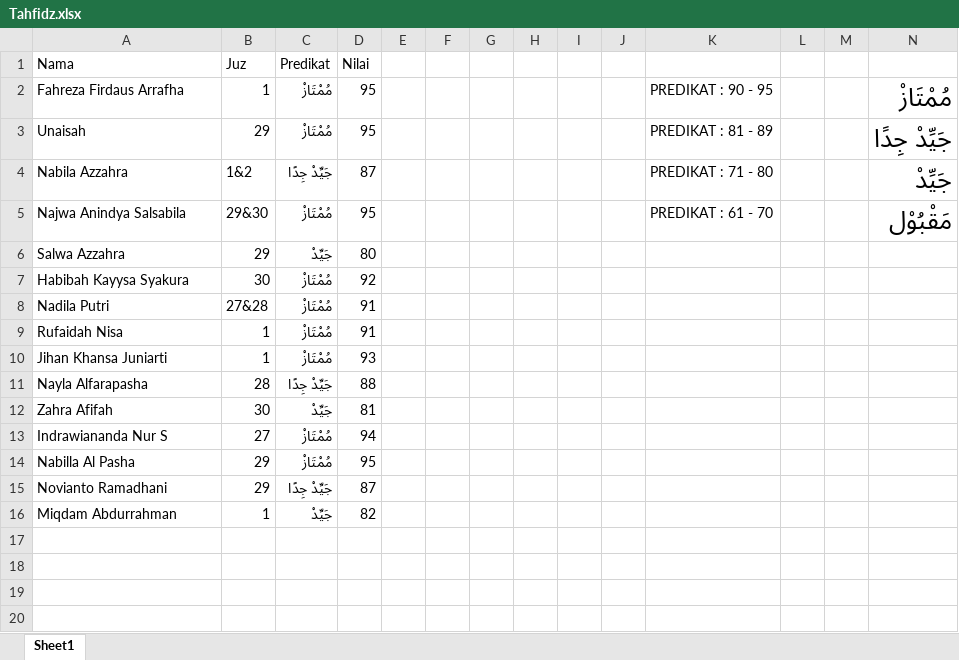
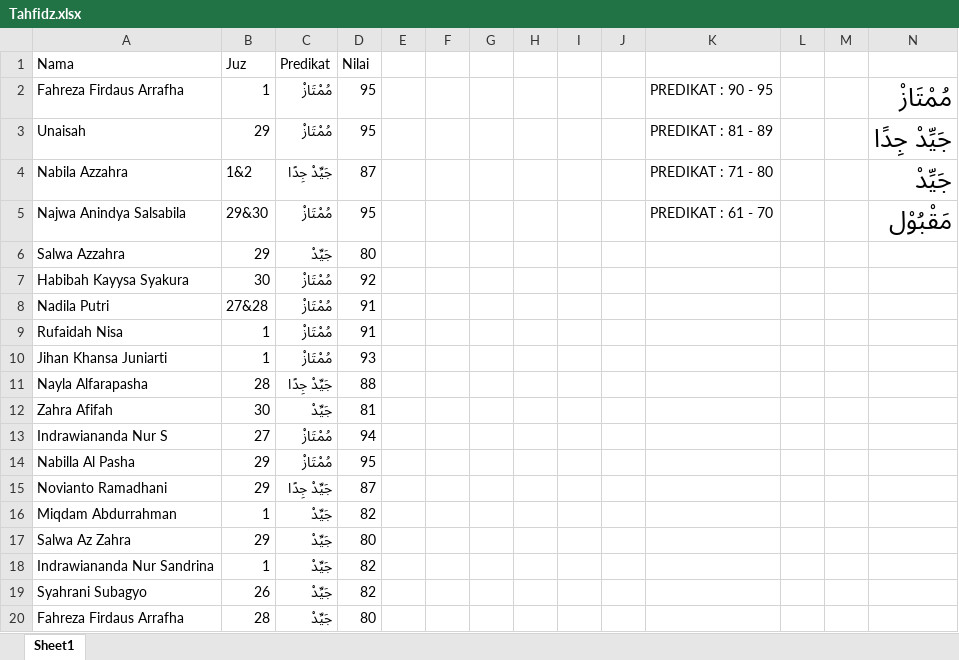
Before and after one commit to ichsanazmi/Design, an Excel workbook: Istiqlal/Sekolah/SMA/Tahfidz 2022/Tahfidz.xlsx, sheet Sheet1, drawn as a sheet; values as stored, in another font and other column widths than the file's, no borders; the diff names each change by its address in the sheet, - before the commit and + after, or states it on an @@ line.

```diff
--- a/Istiqlal/Sekolah/SMA/Tahfidz 2022/Tahfidz.xlsx (sheet Sheet1)
+++ b/Istiqlal/Sekolah/SMA/Tahfidz 2022/Tahfidz.xlsx (sheet Sheet1)
+row 17: Salwa Az Zahra | 29 | جَيِّدْ | 80
+row 18: Indrawiananda Nur Sandrina | 1 | جَيِّدْ | 82
+row 19: Syahrani Subagyo | 26 | جَيِّدْ | 82
+row 20: Fahreza Firdaus Arrafha | 28 | جَيِّدْ | 80
```
Also changed, not shown: 42 other files.
